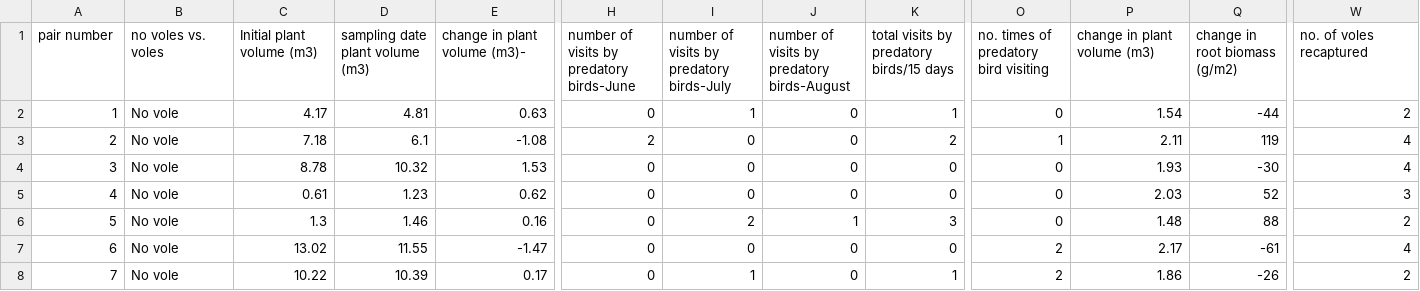
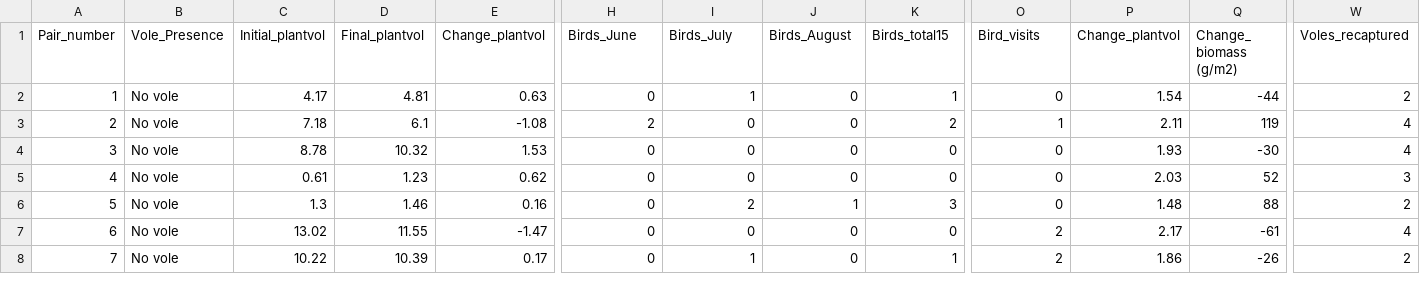
Before and after one commit to YYangEmily/yangy22-data-replication-assignment, a CSV file: Ecosystem_engineers_and_predation_risk_data_-.csv, drawn as a sheet; only a part is shown, gaps mark what is left out; the diff covers the shown part only; the diff names each change by its address in the sheet, - before the commit and + after, or states it on an @@ line.

```diff
--- a/Ecosystem_engineers_and_predation_risk_data_-.csv
+++ b/Ecosystem_engineers_and_predation_risk_data_-.csv
-A1: pair number
+A1: Pair_number
-B1: no voles vs. voles
+B1: Vole_Presence
-C1: Initial plant volume (m3)
+C1: Initial_plantvol
-D1: sampling date plant volume (m3)
+D1: Final_plantvol
-E1: change in plant volume (m3)-
+E1: Change_plantvol
-H1: number of visits by predatory birds-June
+H1: Birds_June
-I1: number of visits by predatory birds-July
+I1: Birds_July
-J1: number of visits by predatory birds-August
+J1: Birds_August
-K1: total visits by predatory birds/15 days
+K1: Birds_total15
-O1: no. times of predatory bird visiting
+O1: Bird_visits
-P1: change in plant volume (m3)
+P1: Change_plantvol
-Q1: change in root biomass (g/m2)
+Q1: Change_ biomass (g/m2)
-W1: no. of voles recaptured
+W1: Voles_recaptured
```
Also changed, not shown: 1 edited cell elsewhere in this file, 2 other files.
